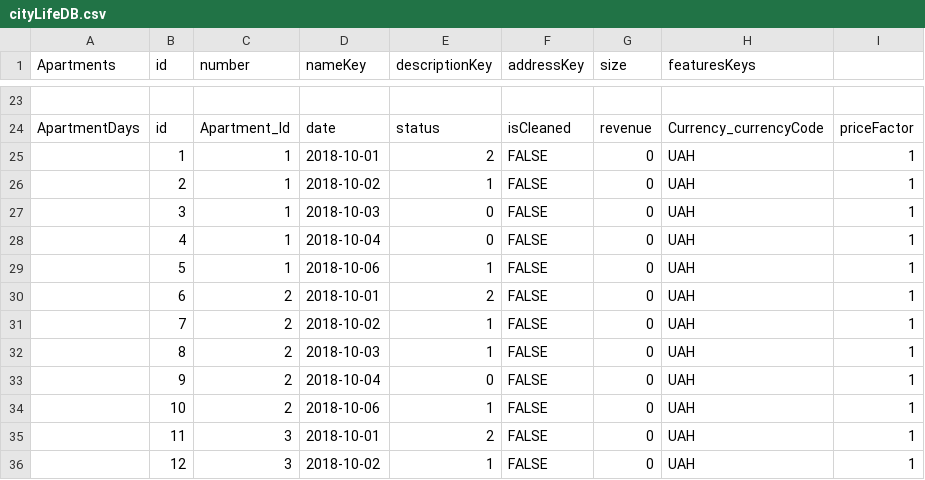
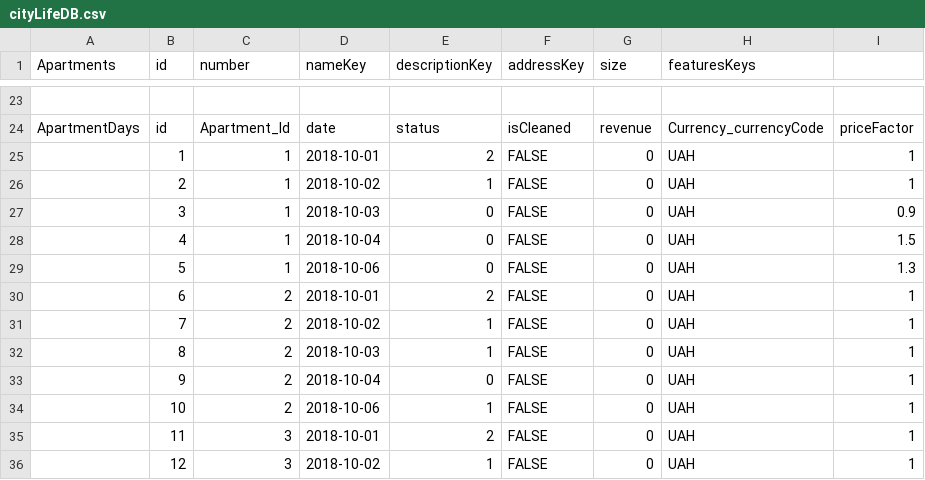
Before and after one commit to atzmongh/cityLife, a CSV file: cityLife4/cityLifeDB.csv, drawn as a sheet; only a part is shown, gaps mark what is left out.

```diff
--- a/cityLife4/cityLifeDB.csv
+++ b/cityLife4/cityLifeDB.csv
@@ -26,5 +26,5 @@ ApartmentDays,id,Apartment_Id,date,status,isCleaned,revenue,Currency_currencyCod
 ,2,1,2018-10-02,1,FALSE,0,UAH,1
-,3,1,2018-10-03,0,FALSE,0,UAH,1
-,4,1,2018-10-04,0,FALSE,0,UAH,1
-,5,1,2018-10-06,1,FALSE,0,UAH,1
+,3,1,2018-10-03,0,FALSE,0,UAH,0.9
+,4,1,2018-10-04,0,FALSE,0,UAH,1.5
+,5,1,2018-10-06,0,FALSE,0,UAH,1.3
 ,6,2,2018-10-01,2,FALSE,0,UAH,1
```
Also changed, not shown: 4 other files.
